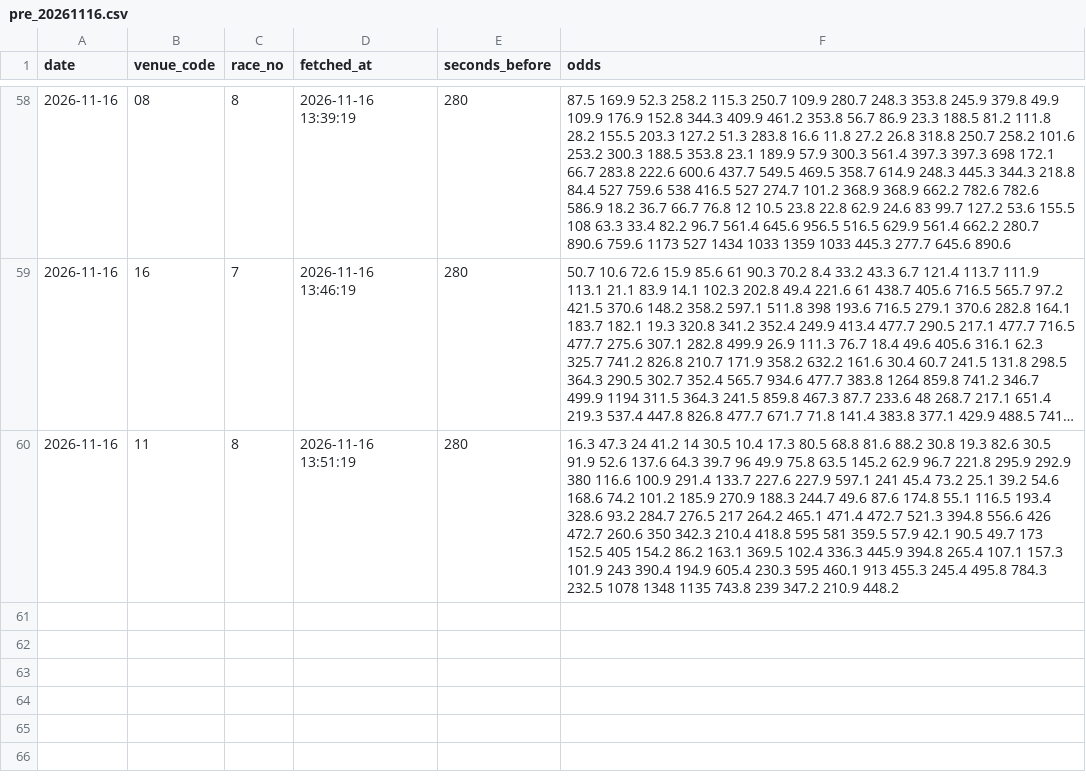
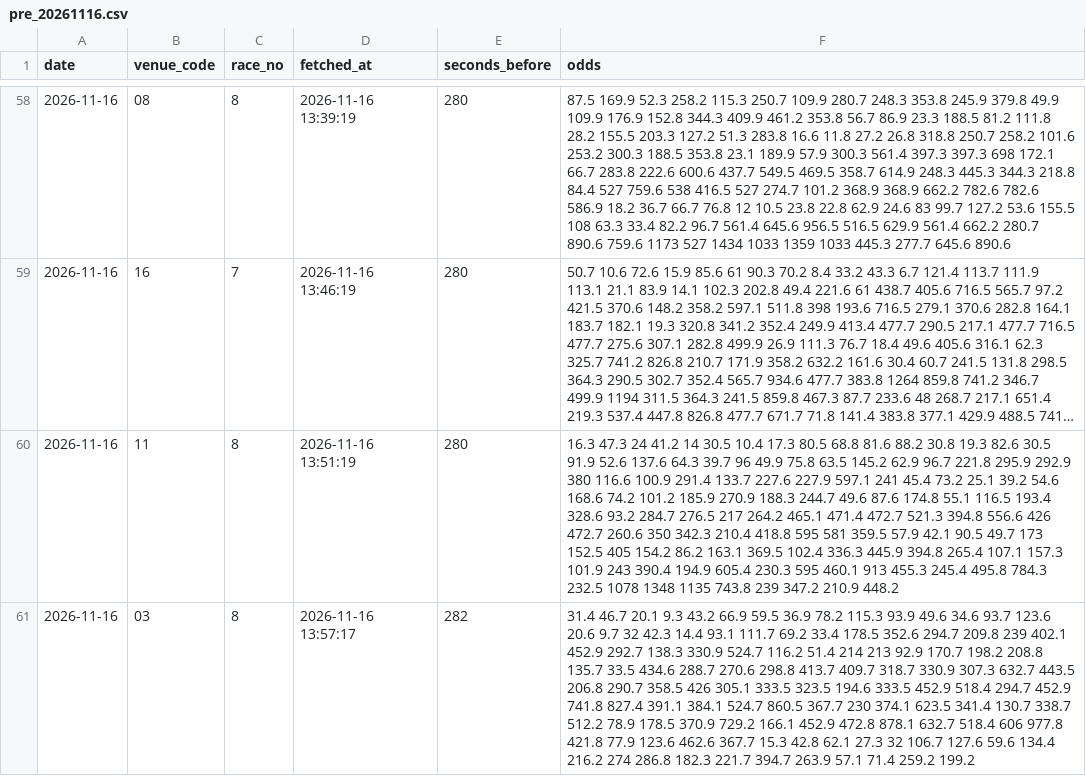
Before and after one commit to yadon-code/yoso-ai, a CSV file: data/odds_pre/pre_20261116.csv, drawn as a sheet; only a part is shown, gaps mark what is left out; long unchanged cells end in …; the diff names each change by its address in the sheet, - before the commit and + after, or states it on an @@ line.

```diff
--- a/data/odds_pre/pre_20261116.csv
+++ b/data/odds_pre/pre_20261116.csv
+row 61: 2026-11-16 | 03 | 8 | 2026-11-16 13:57:17 | 282 | 31.4 46.7 20.1 9.3 43.2 66.9 59.5 36.9 78.2 115.3 93.9 49.6 34.6 93.7 123.6 20.6 9.7 32 42.3 14.4 93.1 111.7 69.2 33.4 178.5 352.6 294.7 209.8 239 402.1 452.9 292.7 138.3 330.9 524.7 116.2 51.4 214 213 92.9 170.7 198.2 208.8 135.7 33.5 434.6 288.7 270.6 298.8 413.7 409.7 318.7 330.9 307.3 632.7 443.5 206.8 290.7 358.5 426 305.1 333.5 323.5 194.6 333.5 452.9 518.4 294.7 452.9 741.8 827.4 391.1 384.1 524.7 860.5 367.7 230 374.1 623.5 341.4 130.7 338.7 512.2 78.9 178.5 370.9 729.2 166.1 452.9 472.8 878.1 632.7 518.4 606 977.8 421.8 77.9 123.6 462.6 367.7 15.3 42.8 62.1 27.3 32 106.7 127.6 59.6 134.4 216.2 274 286.8 182.3 221.7 394.7 263.9 57.1 71.4 259.2 199.2
```
Also changed, not shown: data/paper/results_live.csv, data/predictions/live_20261116.csv, 2 other files.
